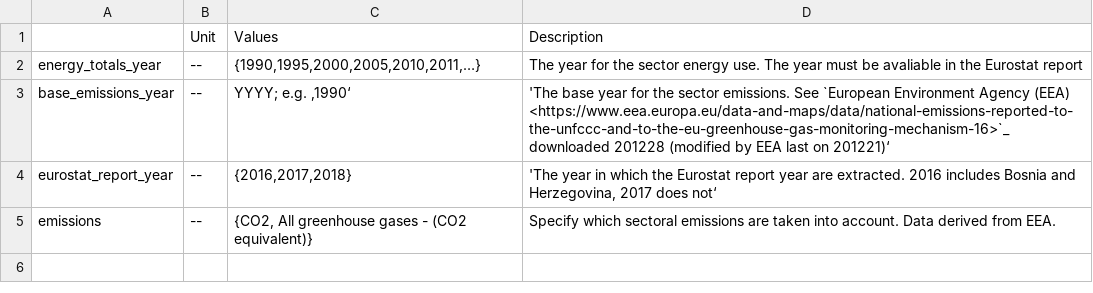
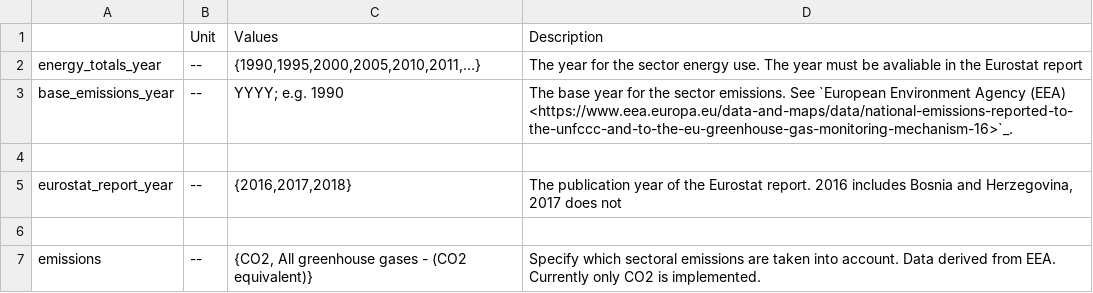
Before and after one commit to PyPSA/pypsa-eur, a CSV file: doc/configtables/energy.csv, drawn as a sheet.

```diff
--- a/doc/configtables/energy.csv
+++ b/doc/configtables/energy.csv
@@ -2,4 +2,6 @@
 energy_totals_year ,--,"{1990,1995,2000,2005,2010,2011,…} ",The year for the sector energy use. The year must be avaliable in the Eurostat report
-base_emissions_year ,--,YYYY; e.g. ‚1990‘ ,'The base year for the sector emissions. See `European Environment Agency (EEA) <https://www.eea.europa.eu/data-and-maps/data/national-emissions-reported-to-the-unfccc-and-to-the-eu-greenhouse-gas-monitoring-mechanism-16>`_ downloaded 201228 (modified by EEA last on 201221)‘
-eurostat_report_year ,--,"{2016,2017,2018}","'The year in which the Eurostat report year are extracted. 2016 includes Bosnia and Herzegovina, 2017 does not‘"
-emissions ,--,"{CO2, All greenhouse gases - (CO2 equivalent)}",Specify which sectoral emissions are taken into account. Data derived from EEA.
+base_emissions_year ,--,"YYYY; e.g. 1990","The base year for the sector emissions. See `European Environment Agency (EEA) <https://www.eea.europa.eu/data-and-maps/data/national-emissions-reported-to-the-unfccc-and-to-the-eu-greenhouse-gas-monitoring-mechanism-16>`_."
+
+eurostat_report_year ,--,"{2016,2017,2018}","The publication year of the Eurostat report. 2016 includes Bosnia and Herzegovina, 2017 does not"
+
+emissions ,--,"{CO2, All greenhouse gases - (CO2 equivalent)}","Specify which sectoral emissions are taken into account. Data derived from EEA. Currently only CO2 is implemented."
```
Also changed, not shown: doc/configtables/electricity.csv, doc/configtables/existing_capacities.csv, 3 other files.
